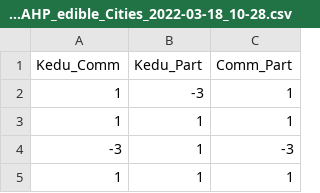
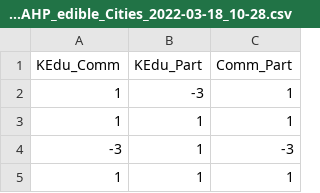
Before and after one commit to urmel79/edible_Cities_AHP_Survey, a CSV file: output_data_manipulated/rdata_CA_soc_AHP_edible_Cities_2022-03-18_10-28.csv, drawn as a sheet; only a part is shown.

```diff
--- a/output_data_manipulated/rdata_CA_soc_AHP_edible_Cities_2022-03-18_10-28.csv
+++ b/output_data_manipulated/rdata_CA_soc_AHP_edible_Cities_2022-03-18_10-28.csv
@@ -1,2 +1,2 @@
-"Kedu_Comm"	"Kedu_Part"	"Comm_Part"
+"KEdu_Comm"	"KEdu_Part"	"Comm_Part"
 1	-3	1
```
Also changed, not shown: output_data_AHP/rdata_CA_eigentrue_CRs.csv, output_data_AHP/rdata_NGO_eigentrue_CRs.csv, 27 other files.
